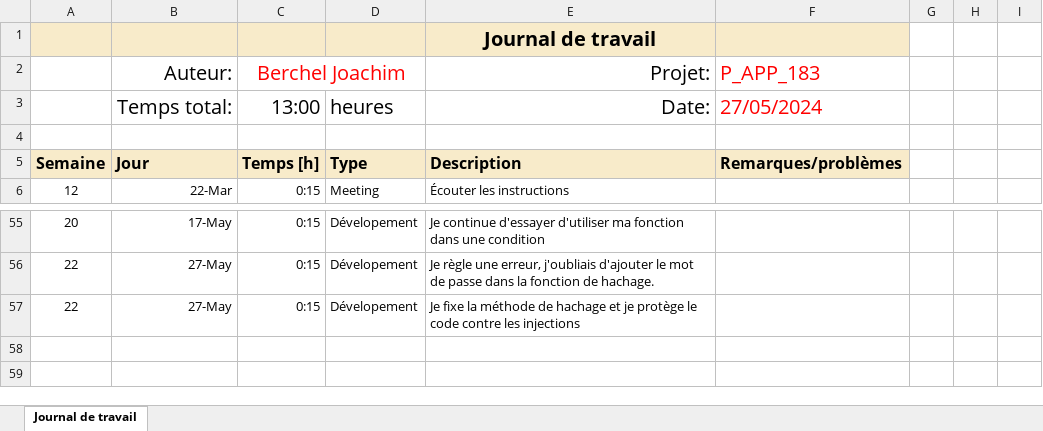
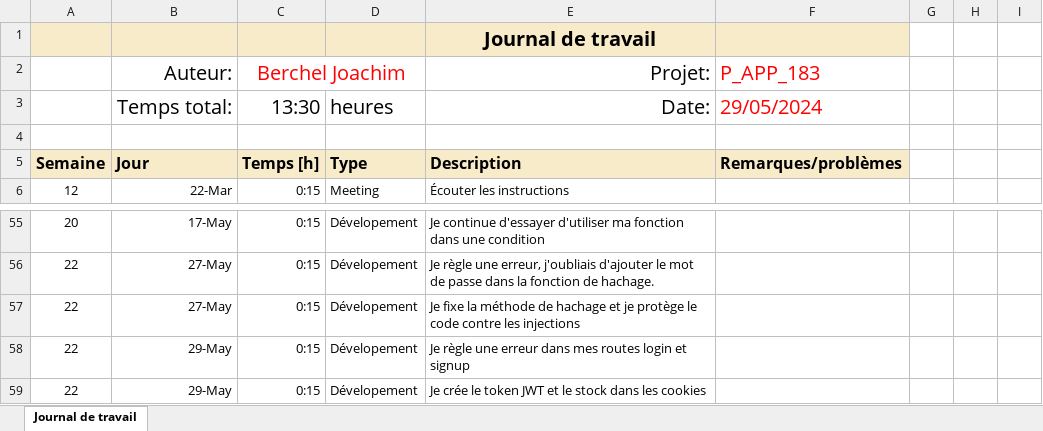
Before and after one commit to joaberch/P_APP_183-Secure_Ecommerce, an Excel workbook: doc/Journal-de-Travail_Berchel-Joachim.xlsx, sheet Journal de travail, drawn as a sheet; only a part is shown, gaps mark what is left out; values as stored, in another font and other column widths than the file's, no borders; conditional formats and table styles not drawn; the diff names each change by its address in the sheet, - before the commit and + after, or states it on an @@ line.

Commit message:
Feat(add JWT token in cookies)

```diff
--- a/doc/Journal-de-Travail_Berchel-Joachim.xlsx (sheet Journal de travail)
+++ b/doc/Journal-de-Travail_Berchel-Joachim.xlsx (sheet Journal de travail)
-C3: 13:00
+C3: 13:30
-F3: 27/05/2024
+F3: 29/05/2024
+row 58: 22 | 29-May | 0:15 | Dévelopement | Je règle une erreur dans mes routes login et signup
+row 59: 22 | 29-May | 0:15 | Dévelopement | Je crée le token JWT et le stock dans les cookies
```
Also changed, not shown: 4 other files.
